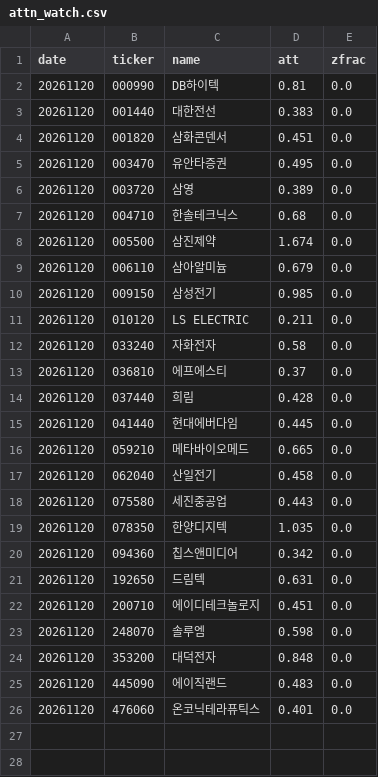
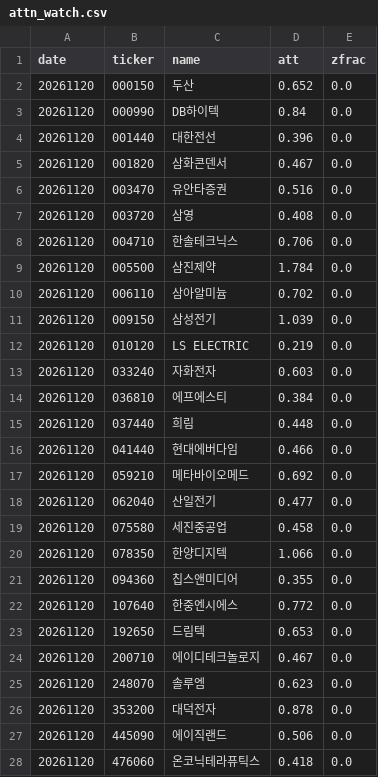
Before and after one commit to bamhobak/kospi-volume, a CSV file: data/attn_watch.csv, drawn as a sheet.

```diff
--- a/data/attn_watch.csv
+++ b/data/attn_watch.csv
@@ -1,26 +1,28 @@
 date,ticker,name,att,zfrac
-20261120,000990,DB하이텍,0.81,0.0
-20261120,001440,대한전선,0.383,0.0
-20261120,001820,삼화콘덴서,0.451,0.0
-20261120,003470,유안타증권,0.495,0.0
-20261120,003720,삼영,0.389,0.0
-20261120,004710,한솔테크닉스,0.68,0.0
-20261120,005500,삼진제약,1.674,0.0
-20261120,006110,삼아알미늄,0.679,0.0
-20261120,009150,삼성전기,0.985,0.0
-20261120,010120,LS ELECTRIC,0.211,0.0
-20261120,033240,자화전자,0.58,0.0
-20261120,036810,에프에스티,0.37,0.0
-20261120,037440,희림,0.428,0.0
-20261120,041440,현대에버다임,0.445,0.0
-20261120,059210,메타바이오메드,0.665,0.0
-20261120,062040,산일전기,0.458,0.0
-20261120,075580,세진중공업,0.443,0.0
-20261120,078350,한양디지텍,1.035,0.0
-20261120,094360,칩스앤미디어,0.342,0.0
-20261120,192650,드림텍,0.631,0.0
-20261120,200710,에이디테크놀로지,0.451,0.0
-20261120,248070,솔루엠,0.598,0.0
-20261120,353200,대덕전자,0.848,0.0
-20261120,445090,에이직랜드,0.483,0.0
-20261120,476060,온코닉테라퓨틱스,0.401,0.0
+20261120,000150,두산,0.652,0.0
+20261120,000990,DB하이텍,0.84,0.0
+20261120,001440,대한전선,0.396,0.0
+20261120,001820,삼화콘덴서,0.467,0.0
+20261120,003470,유안타증권,0.516,0.0
+20261120,003720,삼영,0.408,0.0
+20261120,004710,한솔테크닉스,0.706,0.0
+20261120,005500,삼진제약,1.784,0.0
+20261120,006110,삼아알미늄,0.702,0.0
+20261120,009150,삼성전기,1.039,0.0
+20261120,010120,LS ELECTRIC,0.219,0.0
+20261120,033240,자화전자,0.603,0.0
+20261120,036810,에프에스티,0.384,0.0
+20261120,037440,희림,0.448,0.0
+20261120,041440,현대에버다임,0.466,0.0
+20261120,059210,메타바이오메드,0.692,0.0
+20261120,062040,산일전기,0.477,0.0
+20261120,075580,세진중공업,0.458,0.0
+20261120,078350,한양디지텍,1.066,0.0
+20261120,094360,칩스앤미디어,0.355,0.0
+20261120,107640,한중엔시에스,0.772,0.0
+20261120,192650,드림텍,0.653,0.0
+20261120,200710,에이디테크놀로지,0.467,0.0
+20261120,248070,솔루엠,0.623,0.0
+20261120,353200,대덕전자,0.878,0.0
+20261120,445090,에이직랜드,0.506,0.0
+20261120,476060,온코닉테라퓨틱스,0.418,0.0
```
Also changed, not shown: data/disc_watch.csv, 2 other files.
